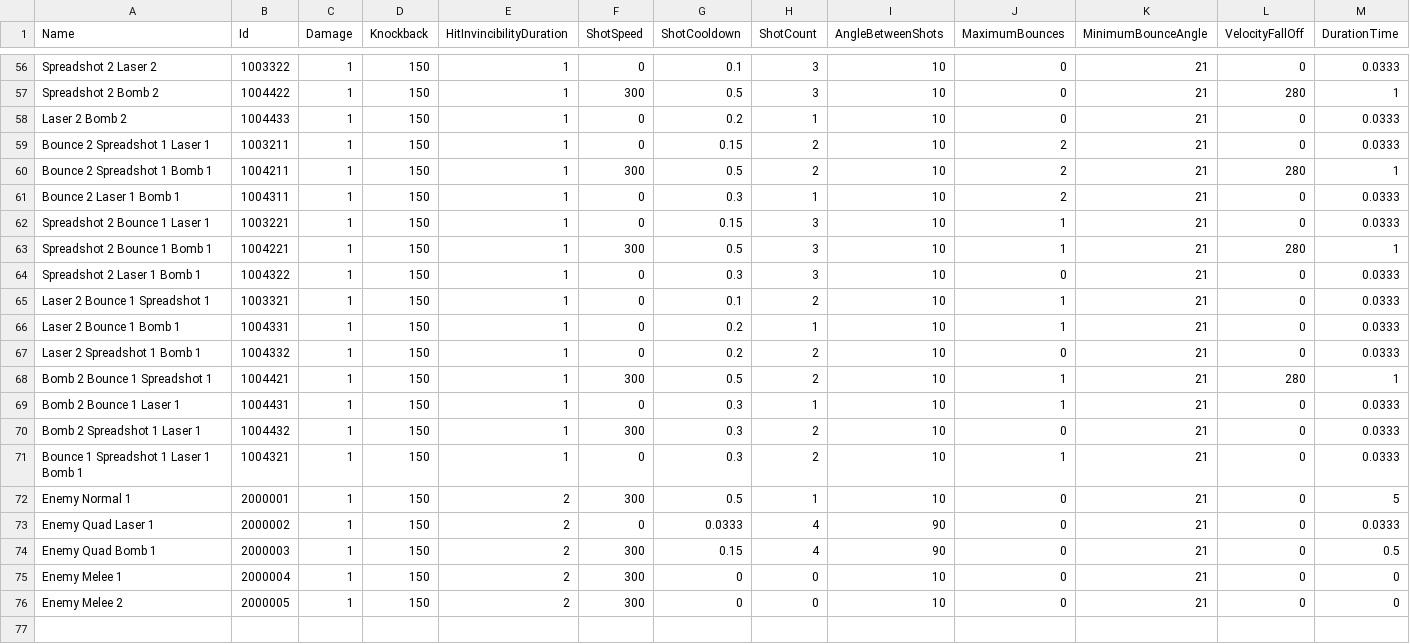
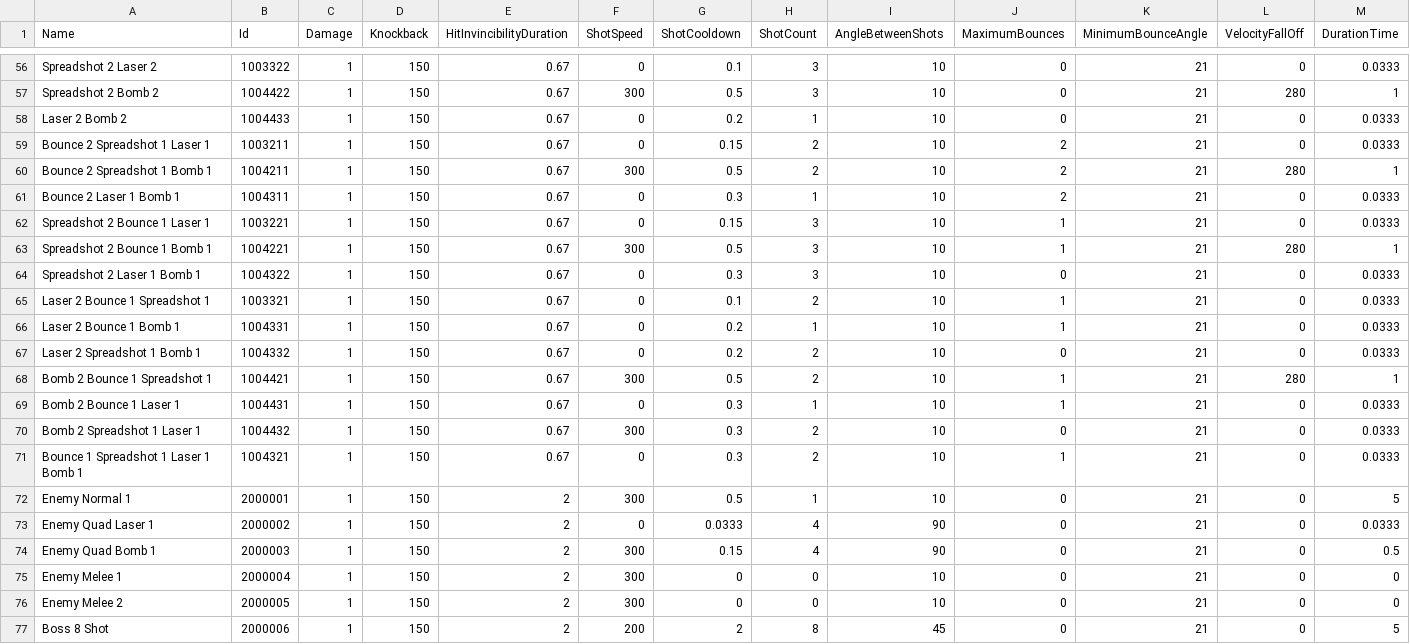
Before and after one commit to DrSkipper/Watchlist, a CSV file: Sheets/weapons.csv, drawn as a sheet; only a part is shown, gaps mark what is left out; rows hold the shown columns only; the diff covers the shown part only; the diff names each change by its address in the sheet, - before the commit and + after, or states it on an @@ line.

```diff
--- a/Sheets/weapons.csv
+++ b/Sheets/weapons.csv
-E56:E71 (HitInvincibilityDuration): 1
+E56:E71 (HitInvincibilityDuration): 0.67
+row 77: Boss 8 Shot | 2000006 | 1 | 150 | 2 | 200 | 2 | 8 | 45 | 0 | 21 | 0 | 5
```
Also changed, not shown: 54 edited cells elsewhere in this file, 21 other files.
